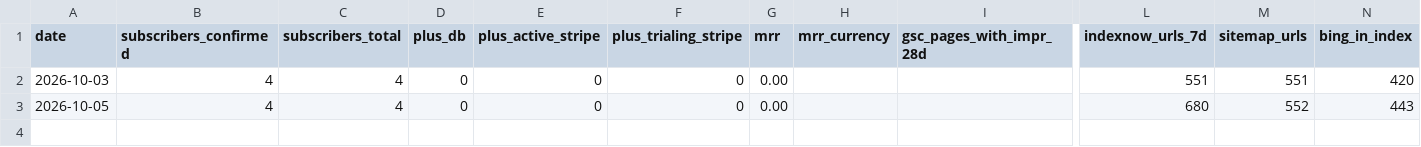
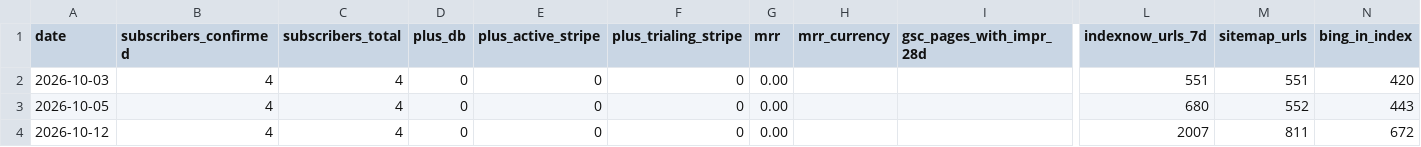
Before and after one commit to MonsterInstitute/lottizen, a CSV file: reports/metrics-history.csv, drawn as a sheet; only a part is shown, gaps mark what is left out; rows hold the shown columns only; the diff names each change by its address in the sheet, - before the commit and + after, or states it on an @@ line.

Commit message:
Weekly health report — 2026-10-12

```diff
--- a/reports/metrics-history.csv
+++ b/reports/metrics-history.csv
+row 4: 2026-10-12 | 4 | 4 | 0 | 0 | 0 | 0.00 |  |  | 2007 | 811 | 672
```
Also changed, not shown: 2 other files.
